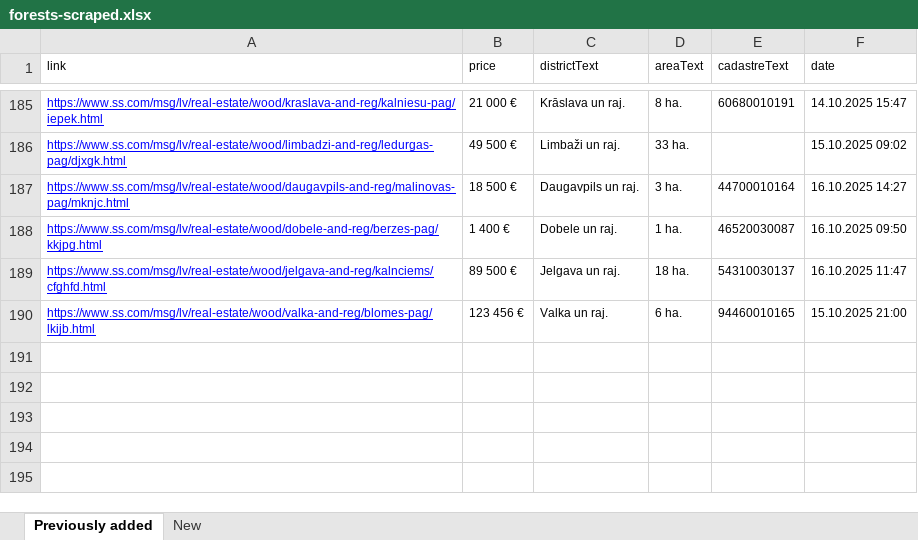
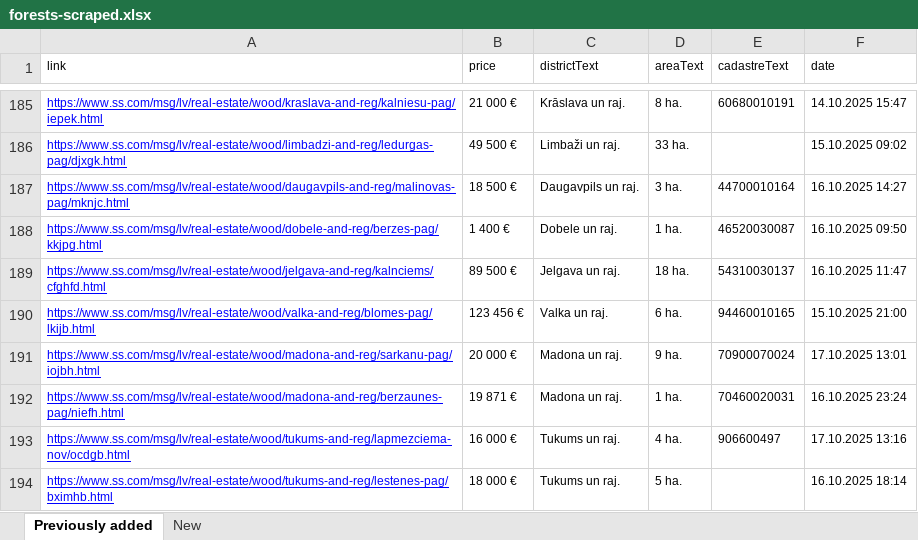
Before and after one commit to Martins-K/forest_land_scraper, an Excel workbook: forests-scraped.xlsx, sheet Previously added, drawn as a sheet; only a part is shown, gaps mark what is left out; values as stored, in another font and other column widths than the file's, no borders; the diff names each change by its address in the sheet, - before the commit and + after, or states it on an @@ line.

```diff
--- a/forests-scraped.xlsx (sheet Previously added)
+++ b/forests-scraped.xlsx (sheet Previously added)
+row 191: https://www.ss.com/msg/lv/real-estate/wood/madona-and-reg/sarkanu-pag/iojbh.html | 20 000 € | Madona un raj. | 9 ha. | 70900070024 | 17.10.2025 13:01
+row 192: https://www.ss.com/msg/lv/real-estate/wood/madona-and-reg/berzaunes-pag/niefh.html | 19 871 € | Madona un raj. | 1 ha. | 70460020031 | 16.10.2025 23:24
+row 193: https://www.ss.com/msg/lv/real-estate/wood/tukums-and-reg/lapmezciema-nov/ocdgb.html | 16 000 € | Tukums un raj. | 4 ha. | 906600497 | 17.10.2025 13:16
+row 194: https://www.ss.com/msg/lv/real-estate/wood/tukums-and-reg/lestenes-pag/bximhb.html | 18 000 € | Tukums un raj. | 5 ha. |  | 16.10.2025 18:14
```
Also changed, not shown: sheet New.
